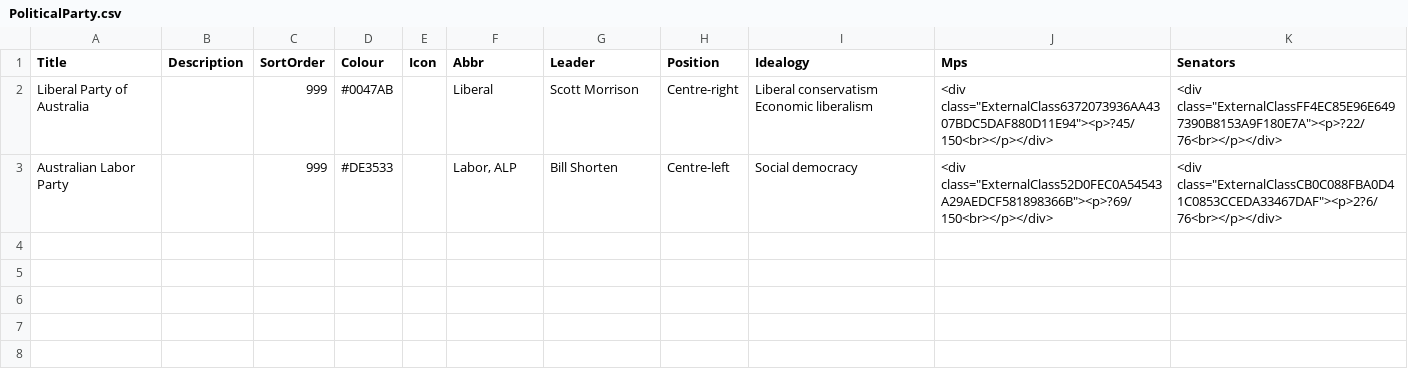
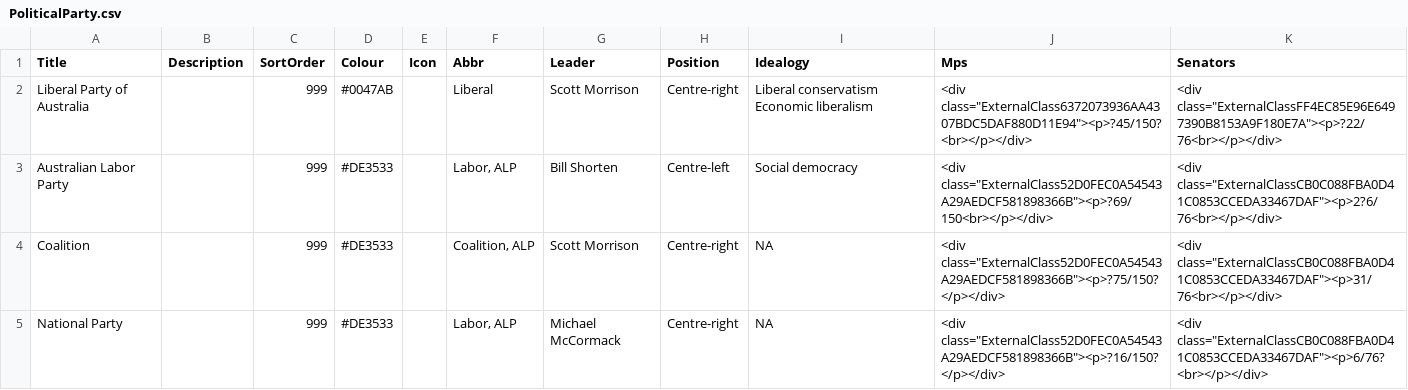
Before and after one commit to petersgiles/upgraded-giggle, a CSV file: sharepoint/commitments/Data/PoliticalParty.csv, drawn as a sheet.

Commit message:
Added Coalition and National

```diff
--- a/sharepoint/commitments/Data/PoliticalParty.csv
+++ b/sharepoint/commitments/Data/PoliticalParty.csv
@@ -1,3 +1,5 @@
 "Title","Description","SortOrder","Colour","Icon","Abbr","Leader","Position","Idealogy","Mps","Senators"
-"Liberal Party of Australia",,"999","#0047AB",,"Liberal","Scott Morrison","Centre-right","Liberal conservatism Economic liberalism","<div class=""ExternalClass6372073936AA4307BDC5DAF880D11E94""><p>?45/150<br></p></div>","<div class=""ExternalClassFF4EC85E96E6497390B8153A9F180E7A""><p>?22/76<br></p></div>"
+"Liberal Party of Australia",,"999","#0047AB",,"Liberal","Scott Morrison","Centre-right","Liberal conservatism Economic liberalism","<div class=""ExternalClass6372073936AA4307BDC5DAF880D11E94""><p>?45/150?<br></p></div>","<div class=""ExternalClassFF4EC85E96E6497390B8153A9F180E7A""><p>?22/76<br></p></div>"
 "Australian Labor Party",,"999","#DE3533",,"Labor, ALP","Bill Shorten","Centre-left","Social democracy","<div class=""ExternalClass52D0FEC0A54543A29AEDCF581898366B""><p>?69/150<br></p></div>","<div class=""ExternalClassCB0C088FBA0D41C0853CCEDA33467DAF""><p>2?6/76<br></p></div>"
+"Coalition",,"999","#DE3533",,"Coalition, ALP","Scott Morrison","Centre-right","NA","<div class=""ExternalClass52D0FEC0A54543A29AEDCF581898366B""><p>?75/150?</p></div>","<div class=""ExternalClassCB0C088FBA0D41C0853CCEDA33467DAF""><p>31/76<br></p></div>"
+"National Party",,"999","#DE3533",,"Labor, ALP","Michael McCormack","Centre-right","NA","<div class=""ExternalClass52D0FEC0A54543A29AEDCF581898366B""><p>?16/150?</p></div>","<div class=""ExternalClassCB0C088FBA0D41C0853CCEDA33467DAF""><p>6/76?<br></p></div>"
```
